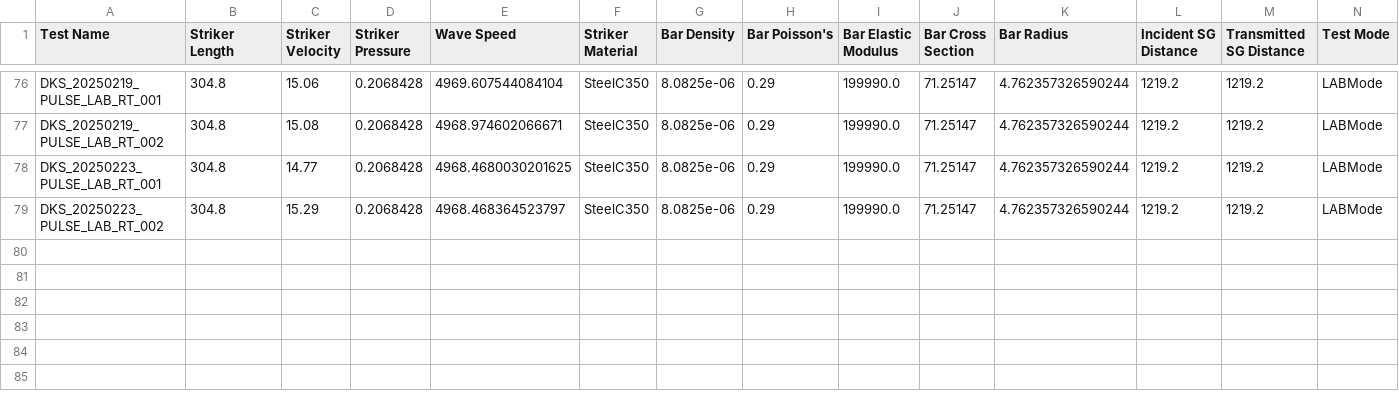
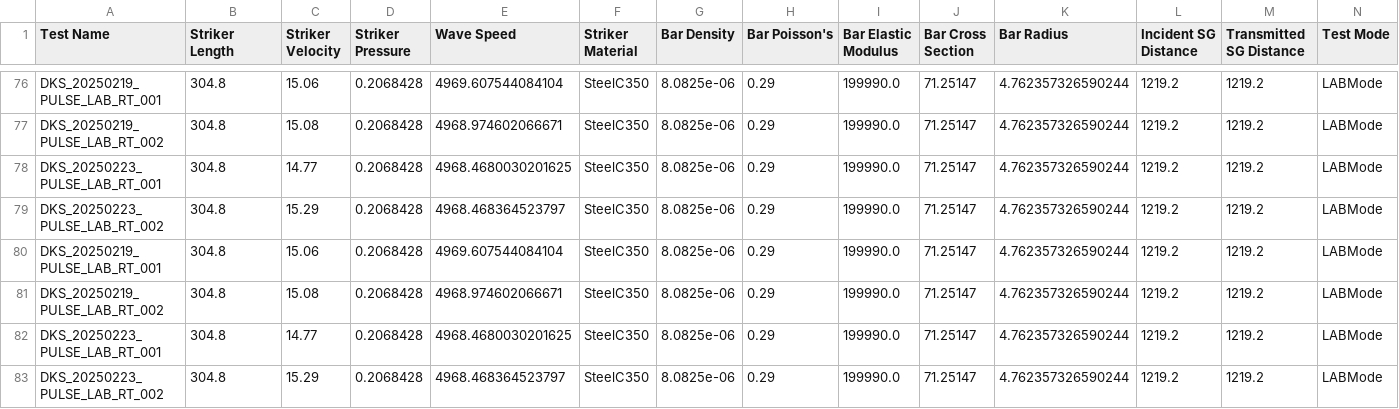
Before and after one commit to UTEP-Dynamic-Materials-Lab/SHPB_Toolkit, a CSV file: config/Bar_Wave_Speed.csv, drawn as a sheet; only a part is shown, gaps mark what is left out.

```diff
--- a/config/Bar_Wave_Speed.csv
+++ b/config/Bar_Wave_Speed.csv
@@ -79 +79,5 @@ DKS_20250223_PULSE_LAB_RT_001,304.8,14.77,0.2068428,4968.4680030201625,SteelC350
 DKS_20250223_PULSE_LAB_RT_002,304.8,15.29,0.2068428,4968.468364523797,SteelC350,8.0825e-06,0.29,199990.0,71.25147,4.762357326590244,1219.2,1219.2,LABMode
+DKS_20250219_PULSE_LAB_RT_001,304.8,15.06,0.2068428,4969.607544084104,SteelC350,8.0825e-06,0.29,199990.0,71.25147,4.762357326590244,1219.2,1219.2,LABMode
+DKS_20250219_PULSE_LAB_RT_002,304.8,15.08,0.2068428,4968.974602066671,SteelC350,8.0825e-06,0.29,199990.0,71.25147,4.762357326590244,1219.2,1219.2,LABMode
+DKS_20250223_PULSE_LAB_RT_001,304.8,14.77,0.2068428,4968.4680030201625,SteelC350,8.0825e-06,0.29,199990.0,71.25147,4.762357326590244,1219.2,1219.2,LABMode
+DKS_20250223_PULSE_LAB_RT_002,304.8,15.29,0.2068428,4968.468364523797,SteelC350,8.0825e-06,0.29,199990.0,71.25147,4.762357326590244,1219.2,1219.2,LABMode
```
Also changed, not shown: 18 other files.
